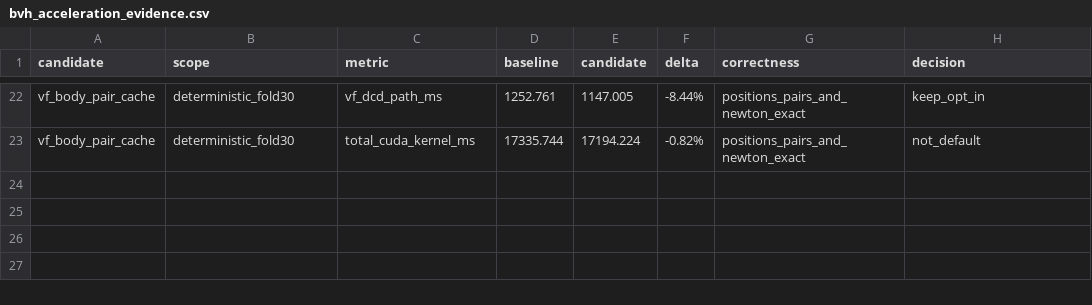
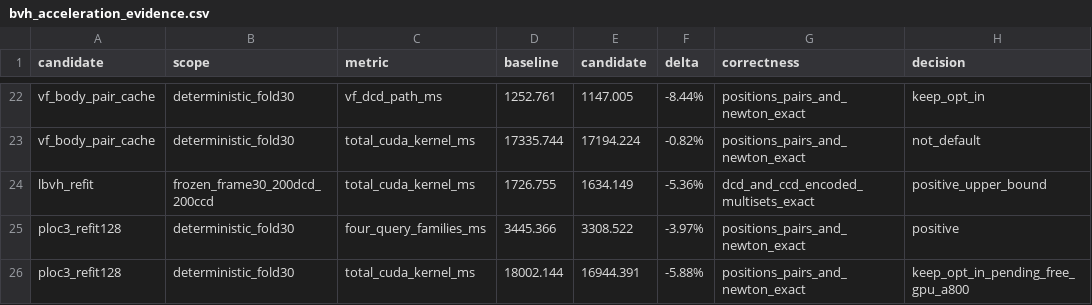
Before and after one commit to haoxiangNtu/Stiff-GIPC, a CSV file: docs/bvh_acceleration_evidence.csv, drawn as a sheet; only a part is shown, gaps mark what is left out; the diff names each change by its address in the sheet, - before the commit and + after, or states it on an @@ line.

Commit message:
validation: amortize PLOC topology with exact refit

```diff
--- a/docs/bvh_acceleration_evidence.csv
+++ b/docs/bvh_acceleration_evidence.csv
+row 24: lbvh_refit | frozen_frame30_200dcd_200ccd | total_cuda_kernel_ms | 1726.755 | 1634.149 | -5.36% | dcd_and_ccd_encoded_multisets_exact | positive_upper_bound
+row 25: ploc3_refit128 | deterministic_fold30 | four_query_families_ms | 3445.366 | 3308.522 | -3.97% | positions_pairs_and_newton_exact | positive
+row 26: ploc3_refit128 | deterministic_fold30 | total_cuda_kernel_ms | 18002.144 | 16944.391 | -5.88% | positions_pairs_and_newton_exact | keep_opt_in_pending_free_gpu_a800
```
Also changed, not shown: 10 other files.
